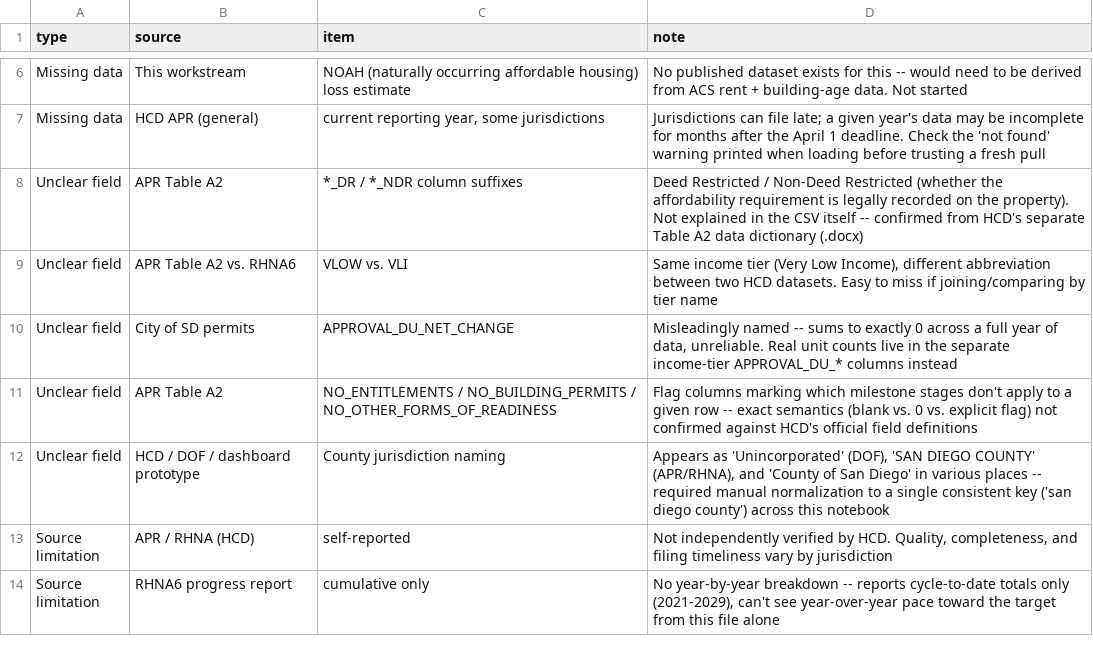
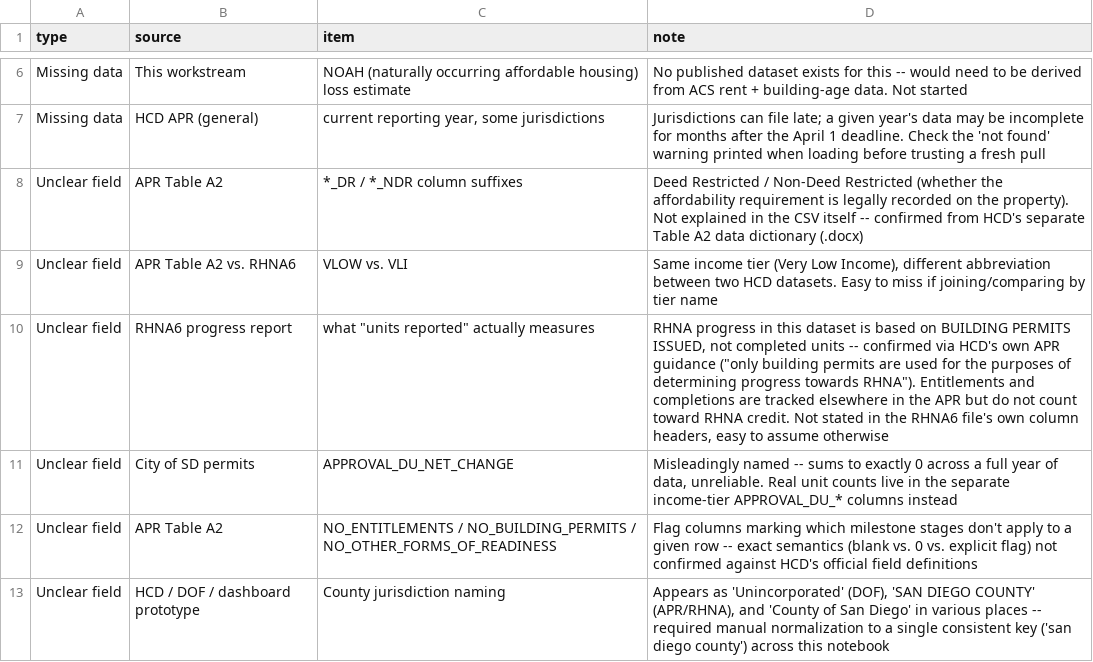
Before and after one commit to laurenthanhvo/chpd-dashboard-data-validation, a CSV file: van's work/docs/data_quality_limitations.csv, drawn as a sheet; only a part is shown, gaps mark what is left out; the shorter side is filled out with more unchanged rows.

```diff
--- a/van's work/docs/data_quality_limitations.csv
+++ b/van's work/docs/data_quality_limitations.csv
@@ -9,2 +9,3 @@ Unclear field,APR Table A2,*_DR / *_NDR column suffixes,Deed Restricted / Non-De
 Unclear field,APR Table A2 vs. RHNA6,VLOW vs. VLI,"Same income tier (Very Low Income), different abbreviation between two HCD datasets. Easy to miss if joining/comparing by tier name"
+Unclear field,RHNA6 progress report,"what ""units reported"" actually measures","RHNA progress in this dataset is based on BUILDING PERMITS ISSUED, not completed units -- confirmed via HCD's own APR guidance (""only building permits are used for the purposes of determining progress towards RHNA""). Entitlements and completions are tracked elsewhere in the APR but do not count toward RHNA credit. Not stated in the RHNA6 file's own column headers, easy to assume otherwise"
 Unclear field,City of SD permits,APPROVAL_DU_NET_CHANGE,"Misleadingly named -- sums to exactly 0 across a full year of data, unreliable. Real unit counts live in the separate income-tier APPROVAL_DU_* columns instead"
```
Also changed, not shown: van's work/data/processed/rhna_housing_production_2025_by_jurisdiction.csv, van's work/docs/rhna_housing_production_metric_dictionary.csv, 1 other file.
